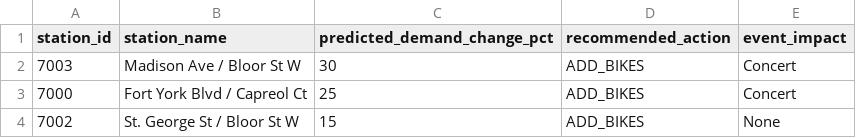
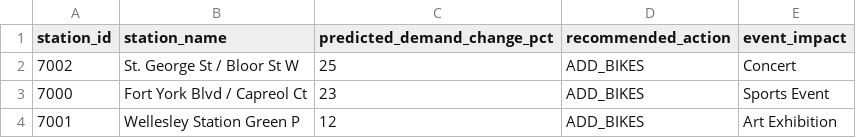
Before and after one commit to bryanpaget/toronto-bikeshare, a CSV file: predictions/rebalancing_recommendations.csv, drawn as a sheet.

```diff
--- a/predictions/rebalancing_recommendations.csv
+++ b/predictions/rebalancing_recommendations.csv
@@ -1,4 +1,4 @@
 "station_id","station_name","predicted_demand_change_pct","recommended_action","event_impact"
-"7003","Madison Ave / Bloor St W",30,"ADD_BIKES","Concert"
-"7000","Fort York Blvd / Capreol Ct",25,"ADD_BIKES","Concert"
-"7002","St. George St / Bloor St W",15,"ADD_BIKES","None"
+"7002","St. George St / Bloor St W",25,"ADD_BIKES","Concert"
+"7000","Fort York Blvd / Capreol Ct",23,"ADD_BIKES","Sports Event"
+"7001","Wellesley Station Green P",12,"ADD_BIKES","Art Exhibition"
```
Also changed, not shown: data/consolidated_metrics.csv, predictions/latest_predictions.csv, 8 other files.
